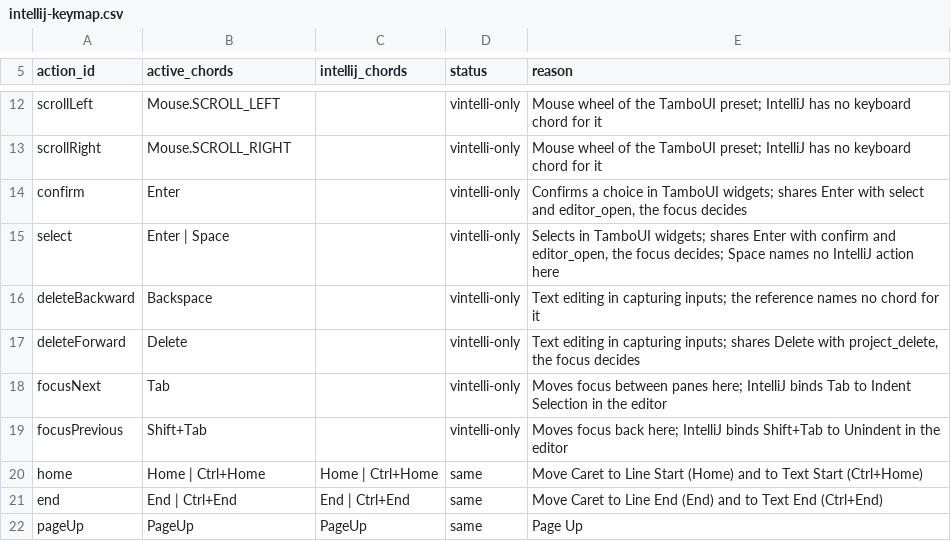
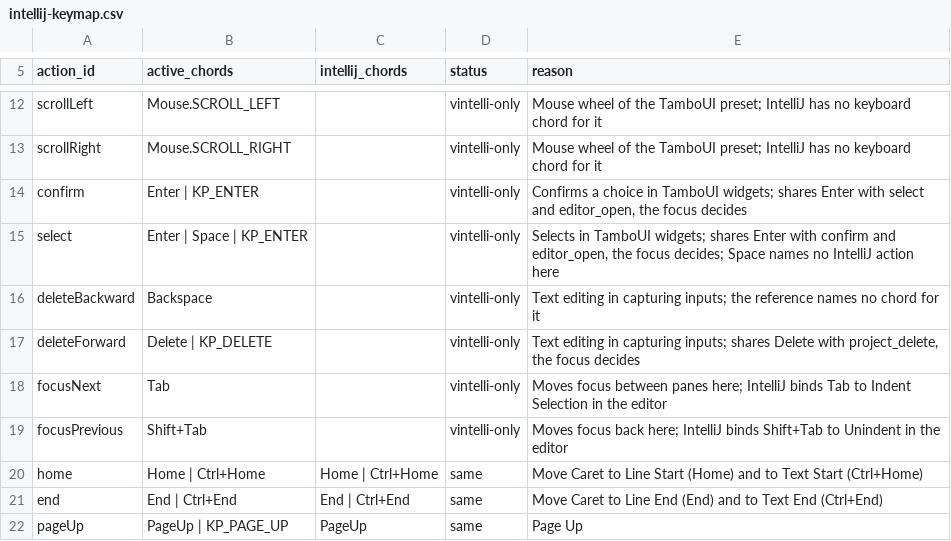
Before and after one commit to omatheusmesmo/vintelli, a CSV file: vintelli-tui/src/main/resources/dev/omatheusmesmo/vintelli/tui/keymap/intellij-keymap.csv, drawn as a sheet; only a part is shown, gaps mark what is left out; the diff covers the shown part only.

Commit message:
feat(tui): enable the Kitty keyboard protocol and the Ctrl+Shift chords it delivers
The shell now runs TamboUI's `KeyboardProtocol.AUTO` by default. It pushes
the Kitty disambiguate and alternate-keys flags, so a Kitty-capable terminal
delivers chords that a plain terminal cannot tell apart. A terminal without
the protocol ignores the push and behaves as before.

In a Kitty-capable terminal:

- Ctrl+Shift+N opens Go to File, Ctrl+Shift+F opens Find in Files and
  Ctrl+Shift+Z redoes. Plain Ctrl+F and Ctrl+Z no longer run Find and Undo
  while Shift is held.
- Ctrl+Shift+KP_ADD and Ctrl+Shift+KP_SUBTRACT expand and collapse the
  project tree.
- Keypad keys act as their main keys (with the bindings they were parsed
  with), and keypad digits and operators type text: text prompts ask
  TamboUI's `KeyEvent.isTyping()` instead of checking for `KeyCode.CHAR`. Shortcut texts (help,
  palette, menus) name the main key, not its keypad twin.
- Ctrl+Left and Ctrl+Right move by word, and Ctrl+Backspace and Ctrl+Delete
  delete a word, in the editor. Ctrl+w is not bound to a word delete.

The fallbacks stay bound in every mode: Ctrl+O, Alt+F, Ctrl+Y, F4 and Alt+C
still reach their actions in a terminal without the protocol.

The mode is picked with the `vintelli.keyboard.protocol` system property,
`auto` or `legacy`, case-insensitive. Any other value fails the TUI startup and names
the valid values. `legacy` is the opt-out and keeps the bytes and chords of a
plain terminal. The keymap reports its mode and the shell runner is
configured with that same mode, so the bindings and the terminal never
disagree. The browser terminal stays on `legacy`.

Not enabled: the full Kitty mode, which sends key release events. Double
Shift and lone modifiers need it, so they stay not-deliverable, and Ctrl+P
remains the command palette.

A user keymap file accepts keypad keys, F13 to F35 and Super, Hyper and Meta
chords under `auto`, and rejects them under `legacy`. It cannot yet bind
Ctrl+Shift+<letter> distinctly: the TamboUI parser drops Shift for a single
character, so Ctrl+Shift+N in the file means Ctrl+N. Named keys keep Shift.

Closes #457

Signed-off-by: Matheus Oliveira <matheus.6148@gmail.com>

```diff
--- a/vintelli-tui/src/main/resources/dev/omatheusmesmo/vintelli/tui/keymap/intellij-keymap.csv
+++ b/vintelli-tui/src/main/resources/dev/omatheusmesmo/vintelli/tui/keymap/intellij-keymap.csv
@@ -13,6 +13,6 @@ scrollLeft,Mouse.SCROLL_LEFT,,vintelli-only,"Mouse wheel of the TamboUI preset;
 scrollRight,Mouse.SCROLL_RIGHT,,vintelli-only,"Mouse wheel of the TamboUI preset; IntelliJ has no keyboard chord for it"
-confirm,Enter,,vintelli-only,"Confirms a choice in TamboUI widgets; shares Enter with select and editor_open, the focus decides"
-select,Enter | Space,,vintelli-only,"Selects in TamboUI widgets; shares Enter with confirm and editor_open, the focus decides; Space names no IntelliJ action here"
+confirm,Enter | KP_ENTER,,vintelli-only,"Confirms a choice in TamboUI widgets; shares Enter with select and editor_open, the focus decides"
+select,Enter | Space | KP_ENTER,,vintelli-only,"Selects in TamboUI widgets; shares Enter with confirm and editor_open, the focus decides; Space names no IntelliJ action here"
 deleteBackward,Backspace,,vintelli-only,"Text editing in capturing inputs; the reference names no chord for it"
-deleteForward,Delete,,vintelli-only,"Text editing in capturing inputs; shares Delete with project_delete, the focus decides"
+deleteForward,Delete | KP_DELETE,,vintelli-only,"Text editing in capturing inputs; shares Delete with project_delete, the focus decides"
 focusNext,Tab,,vintelli-only,"Moves focus between panes here; IntelliJ binds Tab to Indent Selection in the editor"
@@ -21,2 +21,2 @@ home,Home | Ctrl+Home,Home | Ctrl+Home,same,"Move Caret to Line Start (Home) and
 end,End | Ctrl+End,End | Ctrl+End,same,"Move Caret to Line End (End) and to Text End (Ctrl+End)"
-pageUp,PageUp,PageUp,same,"Page Up"
+pageUp,PageUp | KP_PAGE_UP,PageUp,same,"Page Up"
```
Also changed, not shown: 4 added rows and 21 edited cells elsewhere in this file, 29 other files.
